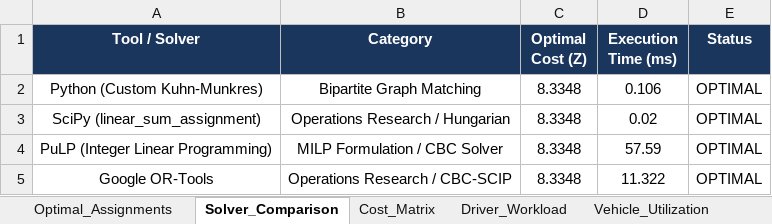
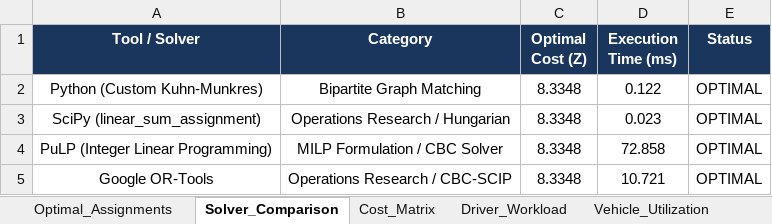
Before and after one commit to divyajayadevan/Optimal-Driver, an Excel workbook: Optimal_Driver_Allocation_Workbook.xlsx, sheet Solver_Comparison, drawn as a sheet; values as stored, in another font and other column widths than the file's, no borders; the diff names each change by its address in the sheet, - before the commit and + after, or states it on an @@ line.

```diff
--- a/Optimal_Driver_Allocation_Workbook.xlsx (sheet Solver_Comparison)
+++ b/Optimal_Driver_Allocation_Workbook.xlsx (sheet Solver_Comparison)
-D2 (Execution Time (ms)): 0.106
+D2 (Execution Time (ms)): 0.122
-D3 (Execution Time (ms)): 0.02
+D3 (Execution Time (ms)): 0.023
-D4 (Execution Time (ms)): 57.59
+D4 (Execution Time (ms)): 72.858
-D5 (Execution Time (ms)): 11.322
+D5 (Execution Time (ms)): 10.721
```
Also changed, not shown: 3 other files.
